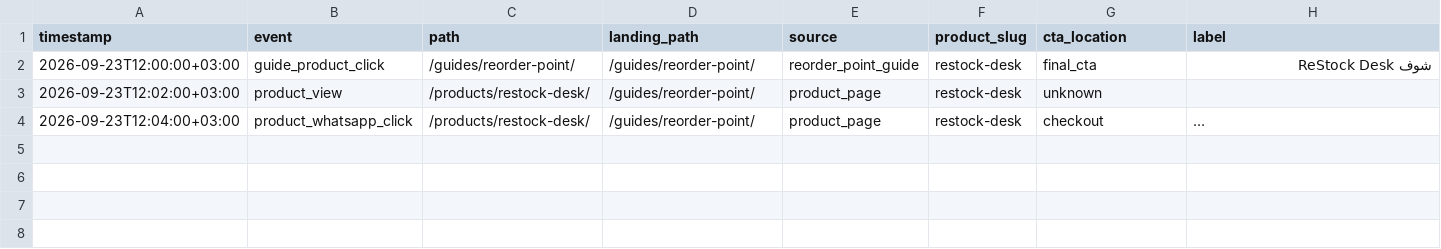
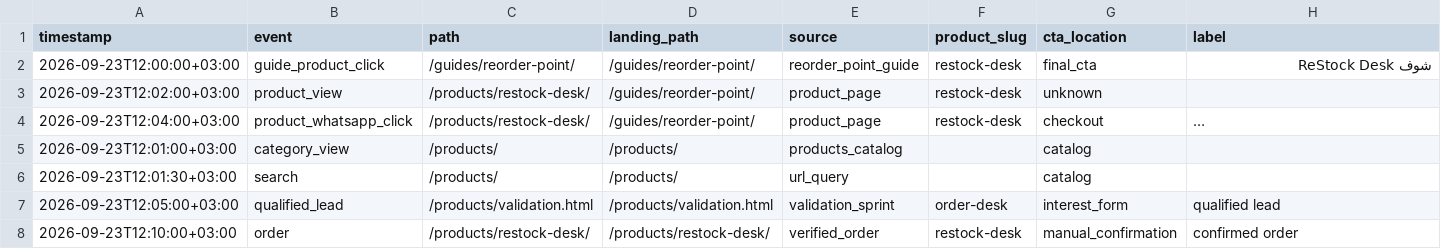
Before and after one commit to alaaomran2020/digital-execution-store, a CSV file: analytics/funnel-events-template.csv, drawn as a sheet; only a part is shown; long unchanged cells end in …; rows hold the shown columns only; the diff names each change by its address in the sheet, - before the commit and + after, or states it on an @@ line.

Commit message:
analytics: complete required funnel event baseline

```diff
--- a/analytics/funnel-events-template.csv
+++ b/analytics/funnel-events-template.csv
+row 5: 2026-09-23T12:01:00+03:00 | category_view | /products/ | /products/ | products_catalog |  | catalog
+row 6: 2026-09-23T12:01:30+03:00 | search | /products/ | /products/ | url_query |  | catalog
+row 7: 2026-09-23T12:05:00+03:00 | qualified_lead | /products/validation.html | /products/validation.html | validation_sprint | order-desk | interest_form | qualified lead
+row 8: 2026-09-23T12:10:00+03:00 | order | /products/restock-desk/ | /products/restock-desk/ | verified_order | restock-desk | manual_confirmation | confirmed order
```
